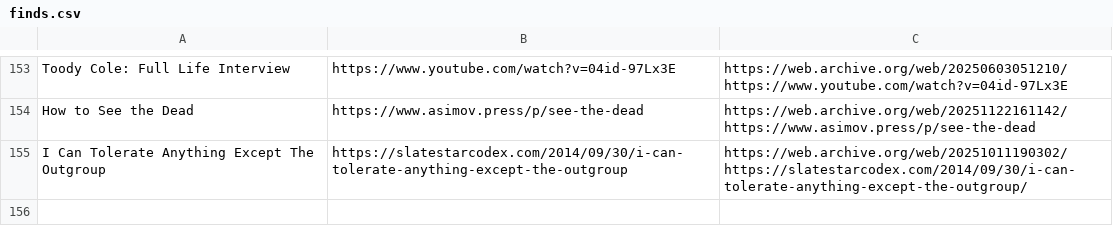
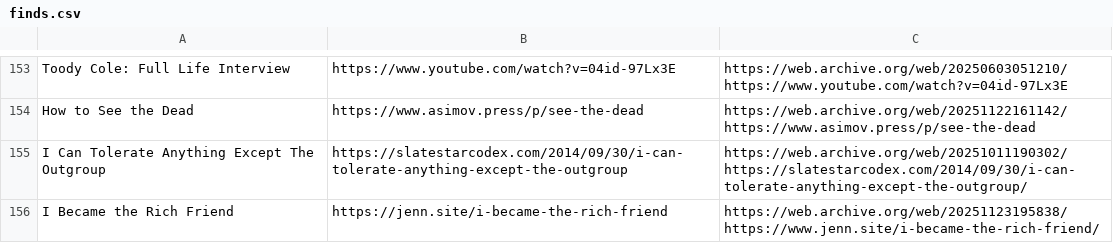
Before and after one commit to Cynosure-North/Website, a CSV file: content/finds/finds.csv, drawn as a sheet; only a part is shown, gaps mark what is left out; the diff names each change by its address in the sheet, - before the commit and + after, or states it on an @@ line.

Commit message:
new find: I Became the Rich Friend

```diff
--- a/content/finds/finds.csv
+++ b/content/finds/finds.csv
+row 156: I Became the Rich Friend | https://jenn.site/i-became-the-rich-friend | https://web.archive.org/web/20251123195838/https://www.jenn.site/i-became-the-rich-friend/
```
